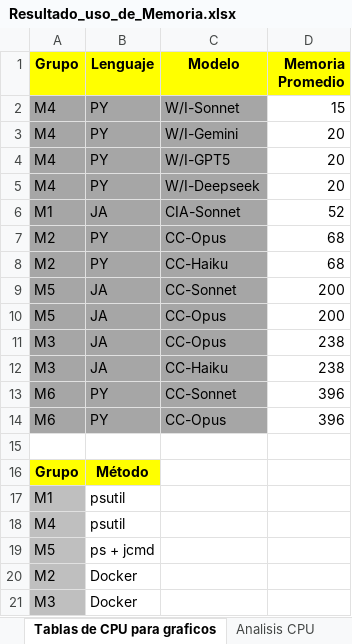
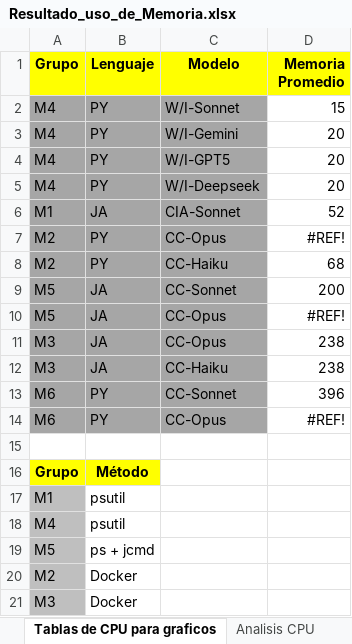
Before and after one commit to soa-pc-unlam/proyecto_code_ia, an Excel workbook: metricas_realizadas/Prog-Concurrente/Analisis de metricas/Resultado_uso_de_Memoria.xlsx, sheet Tablas de CPU para graficos, drawn as a sheet; values as stored, in another font and other column widths than the file's, no borders; the diff names each change by its address in the sheet, - before the commit and + after, or states it on an @@ line.

```diff
--- a/metricas_realizadas/Prog-Concurrente/Analisis de metricas/Resultado_uso_de_Memoria.xlsx (sheet Tablas de CPU para graficos)
+++ b/metricas_realizadas/Prog-Concurrente/Analisis de metricas/Resultado_uso_de_Memoria.xlsx (sheet Tablas de CPU para graficos)
-D7 (Memoria Promedio): 68
+D7 (Memoria Promedio): #REF!
-D10 (Memoria Promedio): 200
+D10 (Memoria Promedio): #REF!
-D14 (Memoria Promedio): 396
+D14 (Memoria Promedio): #REF!
```
Also changed, not shown: sheet CPU y memoria, formulas that keep their value, charts or pictures, 7 other files.
